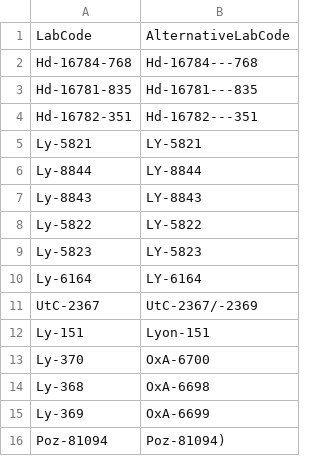
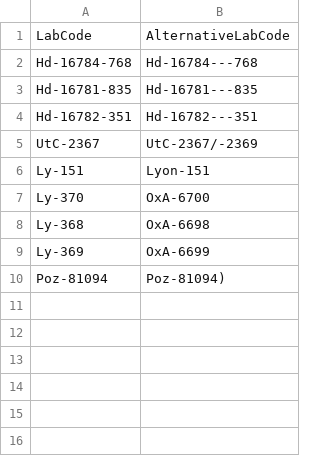
Before and after one commit to zoometh/neonet, a TSV file: inst/extdata/c14_corrected_labcodes.tsv, drawn as a sheet; the diff names each change by its address in the sheet, - before the commit and + after, or states it on an @@ line.

```diff
--- a/inst/extdata/c14_corrected_labcodes.tsv
+++ b/inst/extdata/c14_corrected_labcodes.tsv
-row 5: Ly-5821 | LY-5821
-row 6: Ly-8844 | LY-8844
-row 7: Ly-8843 | LY-8843
-row 8: Ly-5822 | LY-5822
-row 9: Ly-5823 | LY-5823
-row 10: Ly-6164 | LY-6164
```
Also changed, not shown: 2 other files.
